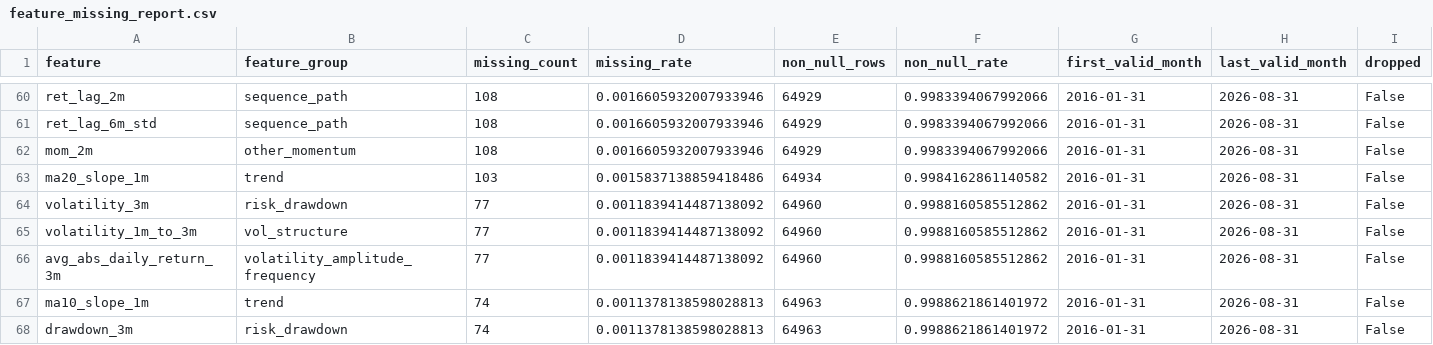
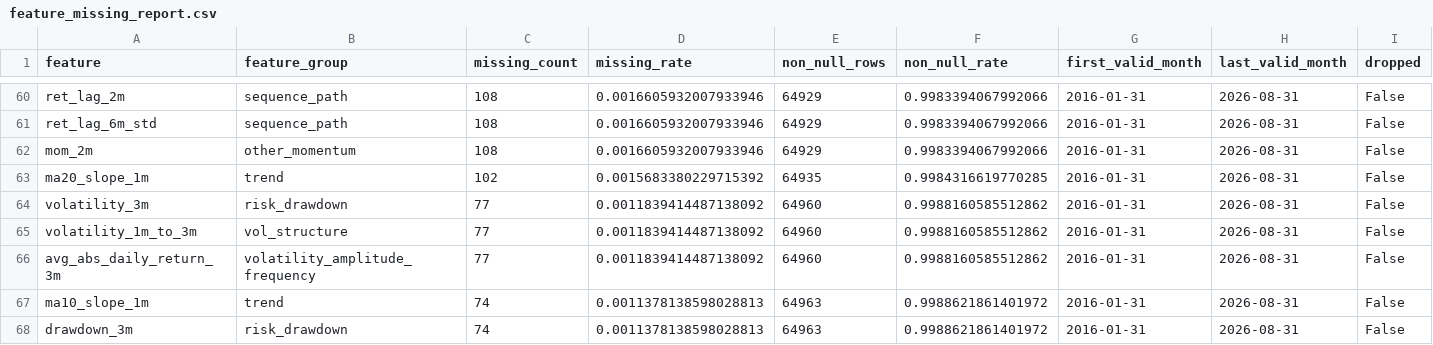
Before and after one commit to James1424/panel_label_construct, a CSV file: outputs/feature_missing_report.csv, drawn as a sheet; only a part is shown, gaps mark what is left out; the diff names each change by its address in the sheet, - before the commit and + after, or states it on an @@ line.

```diff
--- a/outputs/feature_missing_report.csv
+++ b/outputs/feature_missing_report.csv
-C63 (missing_count): 103
+C63 (missing_count): 102
-D63 (missing_rate): 0.0015837138859418486
+D63 (missing_rate): 0.0015683380229715392
-E63 (non_null_rows): 64934
+E63 (non_null_rows): 64935
-F63 (non_null_rate): 0.9984162861140582
+F63 (non_null_rate): 0.9984316619770285
```
Also changed, not shown: outputs/label_distribution_by_month.csv, outputs/label_summary.csv, 3 other files.
